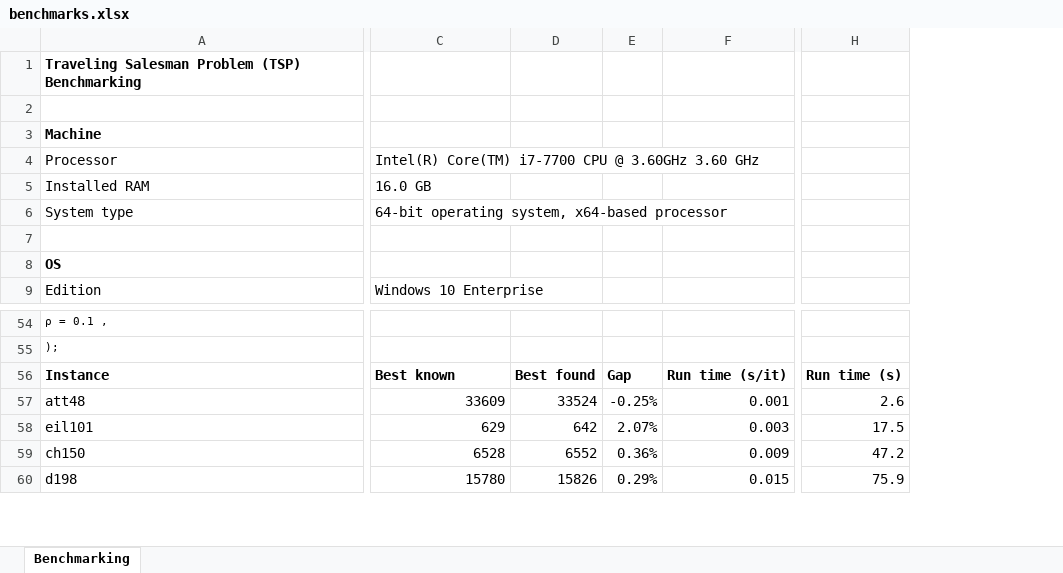
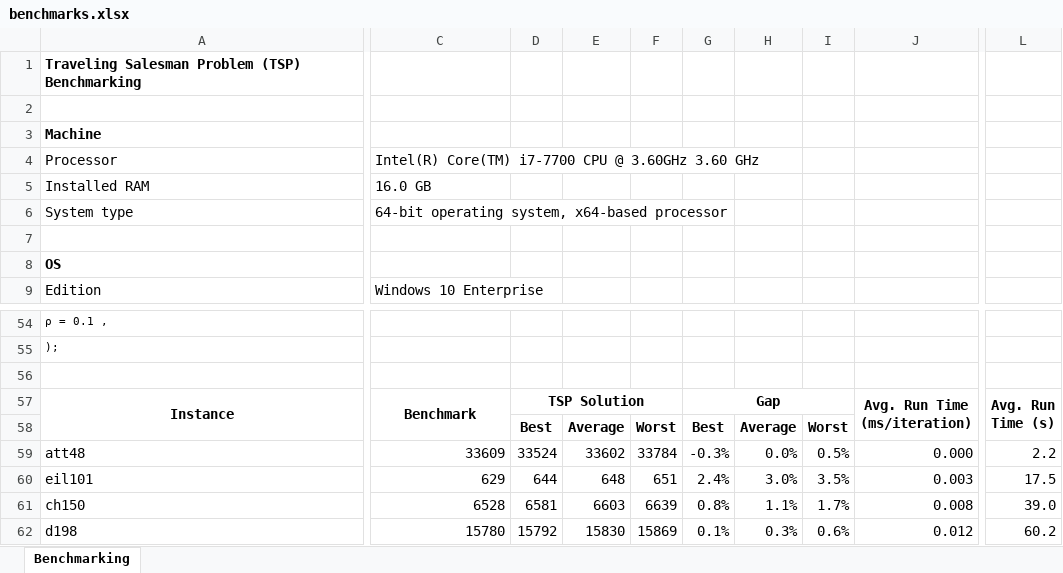
Before and after one commit to anmpahwa/TSP.jl, an Excel workbook: benchmarks.xlsx, sheet Benchmarking, drawn as a sheet; only a part is shown, gaps mark what is left out; values as stored, in another font and other column widths than the file's, no borders; removed rows and columns are numbered as before the commit, all else as after; rows hold the shown columns only; ↵ is a line break in a cell; the diff covers the shown part only; the diff names each change by its address in the sheet, - before the commit and + after, or states it on an @@ line.

```diff
--- a/benchmarks.xlsx (sheet Benchmarking)
+++ b/benchmarks.xlsx (sheet Benchmarking)
-column D, rows 56-60: Best found | 33524 | 642 | 6552 | 15826
-column E, rows 56-60: Gap | -0.25% | 2.07% | 0.36% | 0.29%
-column F, rows 56-60: Run time (s/it) | 0.001 | 0.003 | 0.009 | 0.015
+column D, row 57: TSP Solution; rows 59-62: 33524 | 644 | 6581 | 15792
+column E, rows 59-62: 33602 | 648 | 6603 | 15830
+column F, rows 59-62: 33784 | 651 | 6639 | 15869
+column G, row 57: Gap; rows 59-62: -0.3% | 2.4% | 0.8% | 0.1%
+column H, rows 59-62: 0.0% | 3.0% | 1.1% | 0.3%
+column I, rows 59-62: 0.5% | 3.5% | 1.7% | 0.6%
+column J, row 57: Avg. Run Time ↵ (ms/iteration); rows 59-62: 0.000 | 0.003 | 0.008 | 0.012
-column H, rows 56-60: Run time (s) | 2.6 | 17.5 | 47.2 | 75.9
+column L, row 57: Avg. Run ↵ Time (s); rows 59-62: 2.2 | 17.5 | 39.0 | 60.2
+row 56: (empty)
-A57:C57 alignment: left
+A57:C57 alignment: center
+A57:A58 merged
-C57: Best known
+C57: Benchmark
+C57:C58 merged
+row 58:  |  | Best | Average | Worst | Best | Average | Worst
```
Also changed, not shown: 1 edited cell, cell formats and merged cells elsewhere in this sheet, 3 other files.
